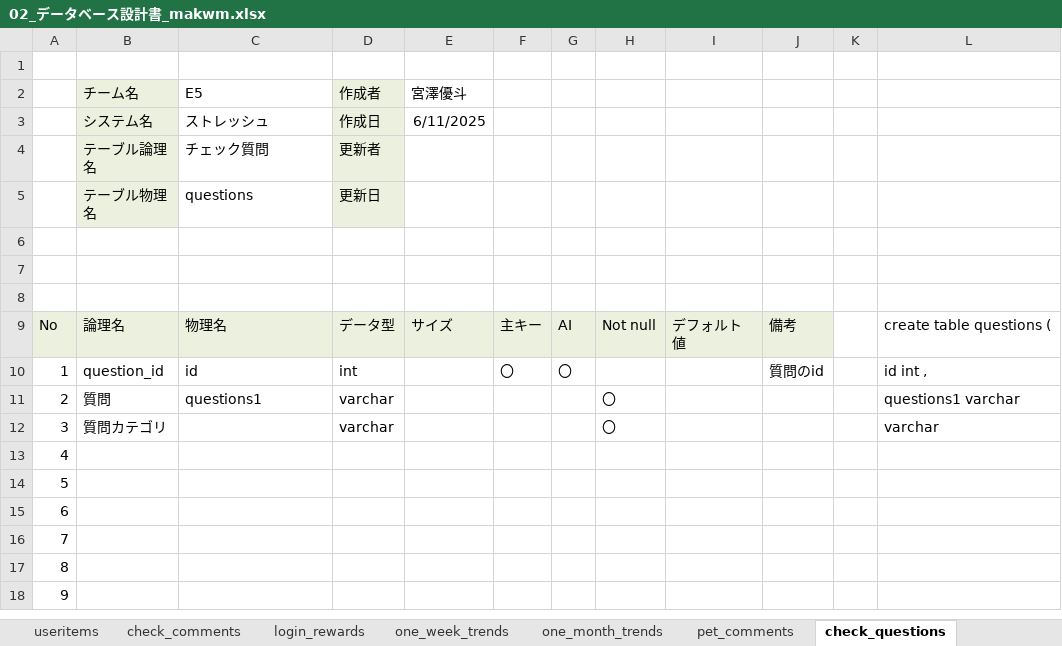
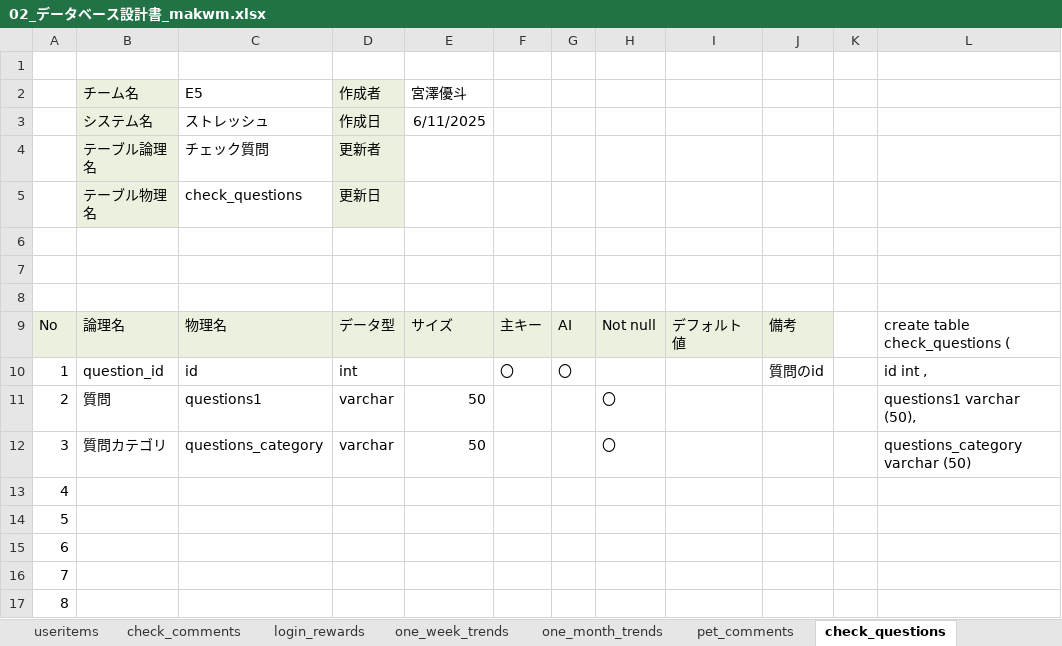
Before and after one commit to plusdojo2025/E5, an Excel workbook: documents/02_データベース設計書_makwm.xlsx, sheet check_questions, drawn as a sheet; only a part is shown; the shorter side is filled out with more unchanged rows; values as stored, in another font and other column widths than the file's, no borders; the diff names each change by its address in the sheet, - before the commit and + after, or states it on an @@ line.

```diff
--- a/documents/02_データベース設計書_makwm.xlsx (sheet check_questions)
+++ b/documents/02_データベース設計書_makwm.xlsx (sheet check_questions)
-C5 (E5): questions
+C5 (E5): check_questions
-L9: create table questions (
+L9: create table check_questions (
-E11:E12 (宮澤優斗): (empty)
+E11:E12 (宮澤優斗): 50
-L11: questions1 varchar
+L11: questions1 varchar (50),
-C12 (E5): (empty)
+C12 (E5): questions_category
-L12: varchar
+L12: questions_category varchar (50)
```
Also changed, not shown: sheet one_month_trends, sheet check_comments, sheet one_week_trends, sheet pet_comments, sheet check_results, sheet テーブル一覧, documents/03_ファイル構成一覧表_makwm.xlsx, 4 other files.
